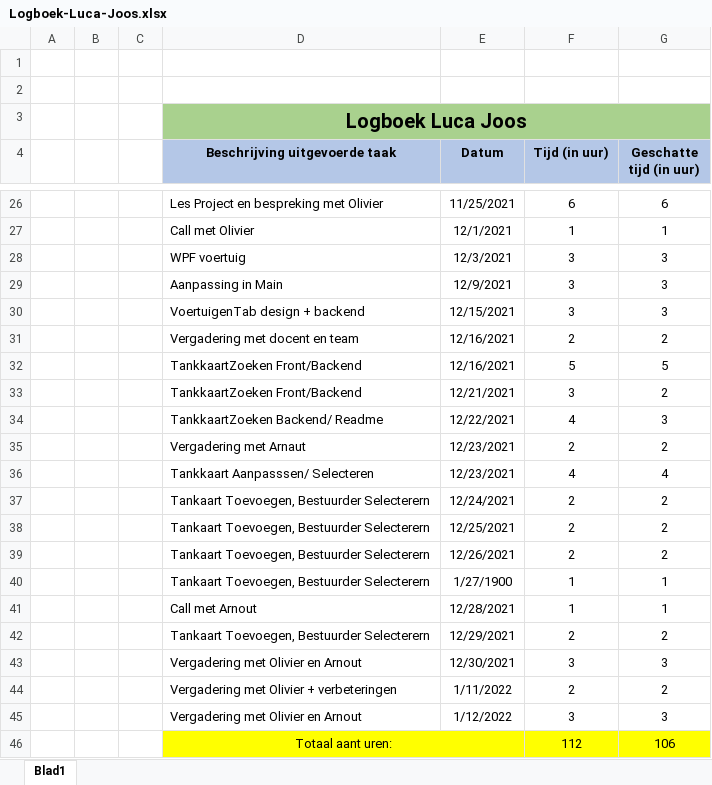
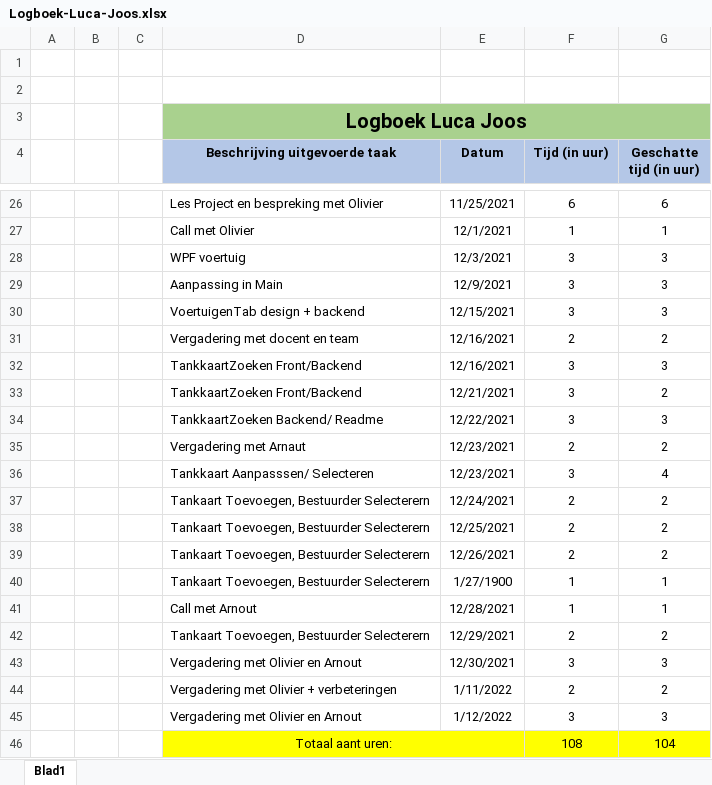
Before and after one commit to OlivierDeNeef/FleetMangementApp, an Excel workbook: Documentatie/Logboeken/Logboek-Luca-Joos.xlsx, sheet Blad1, drawn as a sheet; only a part is shown, gaps mark what is left out; values as stored, in another font and other column widths than the file's, no borders; removed rows and columns are numbered as before the commit, all else as after; the diff names each change by its address in the sheet, - before the commit and + after, or states it on an @@ line.

Commit message:
update

```diff
--- a/Documentatie/Logboeken/Logboek-Luca-Joos.xlsx (sheet Blad1)
+++ b/Documentatie/Logboeken/Logboek-Luca-Joos.xlsx (sheet Blad1)
-F32 (Tijd (in uur)): 5
+F32 (Tijd (in uur)): 3
-G32 (Geschatte tijd (in uur)): 5
+G32 (Geschatte tijd (in uur)): 3
-F34 (Tijd (in uur)): 4
+F34 (Tijd (in uur)): 3
-F36 (Tijd (in uur)): 4
+F36 (Tijd (in uur)): 3
-row 46:  |  |  | Totaal aant uren: |  | 112 | 106
+row 46:  |  |  | Totaal aant uren: |  | 108 | 104
```
